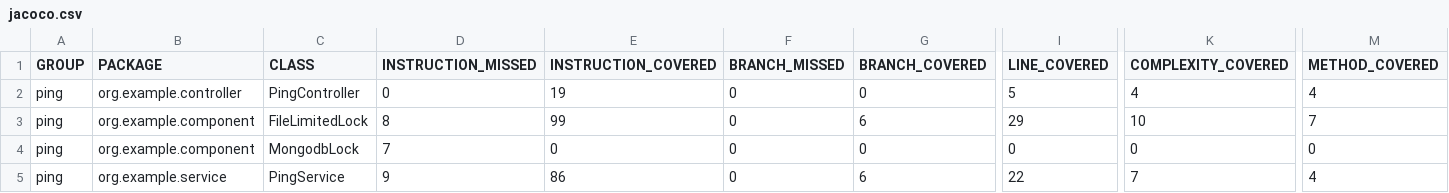
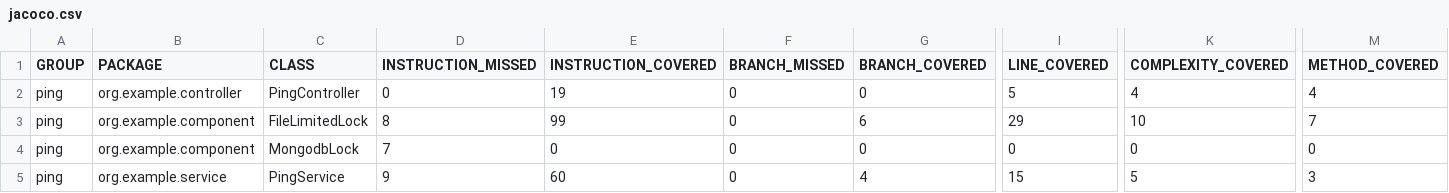
Before and after one commit to finishcn/be-code-challenge, a CSV file: ping/jacoco/jacoco.csv, drawn as a sheet; only a part is shown, gaps mark what is left out; the diff names each change by its address in the sheet, - before the commit and + after, or states it on an @@ line.

```diff
--- a/ping/jacoco/jacoco.csv
+++ b/ping/jacoco/jacoco.csv
-E5 (INSTRUCTION_COVERED): 86
+E5 (INSTRUCTION_COVERED): 60
-G5 (BRANCH_COVERED): 6
+G5 (BRANCH_COVERED): 4
-I5 (LINE_COVERED): 22
+I5 (LINE_COVERED): 15
-K5 (COMPLEXITY_COVERED): 7
+K5 (COMPLEXITY_COVERED): 5
-M5 (METHOD_COVERED): 4
+M5 (METHOD_COVERED): 3
```
Also changed, not shown: pong/jacoco/jacoco.csv, 34 other files.
